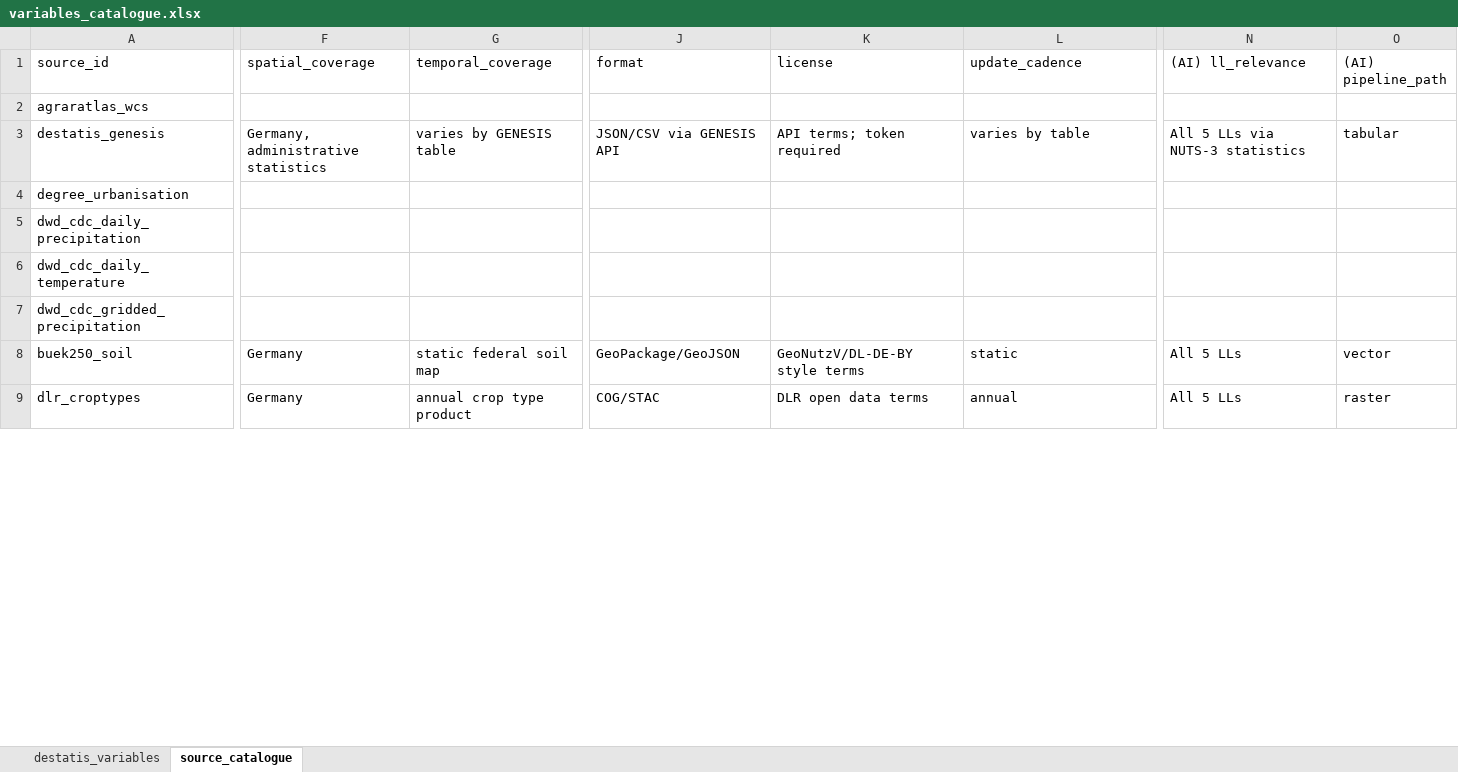
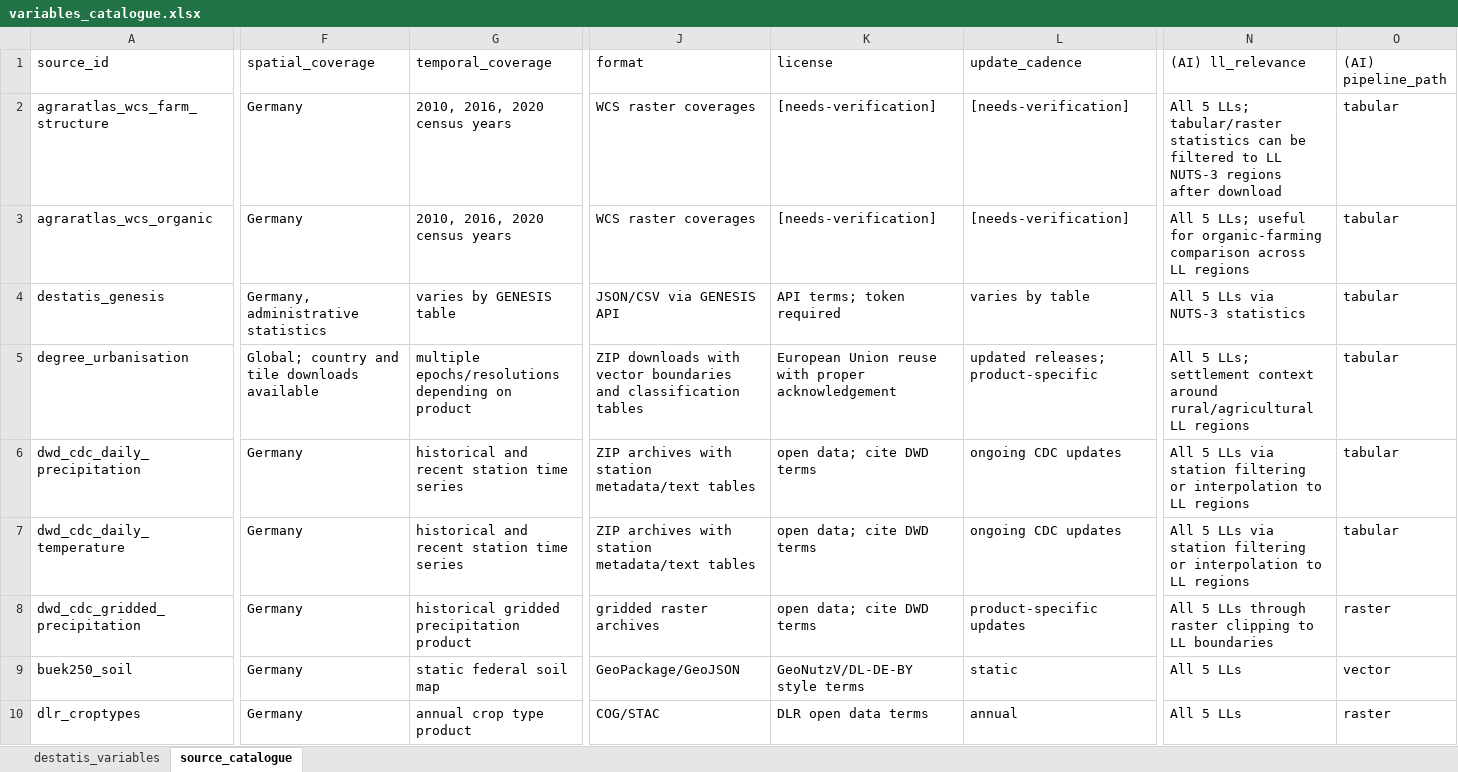
Before and after one commit to zalf-lli/living-lab-explorer, an Excel workbook: data/variables_catalogue.xlsx, sheet source_catalogue, drawn as a sheet; only a part is shown, gaps mark what is left out; values as stored, in another font and other column widths than the file's, no borders; removed rows and columns are numbered as before the commit, all else as after; rows hold the shown columns only; the diff covers the shown part only; the diff names each change by its address in the sheet, - before the commit and + after, or states it on an @@ line.

Commit message:
feat(data): research source catalogue facts

```diff
--- a/data/variables_catalogue.xlsx (sheet source_catalogue)
+++ b/data/variables_catalogue.xlsx (sheet source_catalogue)
-row 2: agraratlas_wcs
+row 2: agraratlas_wcs_farm_structure | Germany | 2010, 2016, 2020 census years | WCS raster coverages | [needs-verification] | [needs-verification] | All 5 LLs; tabular/raster statistics can be filtered to LL NUTS-3 regions after download | tabular
+row 3: agraratlas_wcs_organic | Germany | 2010, 2016, 2020 census years | WCS raster coverages | [needs-verification] | [needs-verification] | All 5 LLs; useful for organic-farming comparison across LL regions | tabular
-F5 (spatial_coverage): (empty)
+F5 (spatial_coverage): Global; country and tile downloads available
-G5 (temporal_coverage): (empty)
+G5 (temporal_coverage): multiple epochs/resolutions depending on product
-J5 (format): (empty)
+J5 (format): ZIP downloads with vector boundaries and classification tables
-K5 (license): (empty)
+K5 (license): European Union reuse with proper acknowledgement
-L5 (update_cadence): (empty)
+L5 (update_cadence): updated releases; product-specific
-N5 ((AI) ll_relevance): (empty)
+N5 ((AI) ll_relevance): All 5 LLs; settlement context around rural/agricultural LL regions
-O5:O7 ((AI) pipeline_path): (empty)
+O5:O7 ((AI) pipeline_path): tabular
-F6:F8 (spatial_coverage): (empty)
+F6:F8 (spatial_coverage): Germany
-G6:G7 (temporal_coverage): (empty)
+G6:G7 (temporal_coverage): historical and recent station time series
-J6:J7 (format): (empty)
+J6:J7 (format): ZIP archives with station metadata/text tables
-K6:K8 (license): (empty)
+K6:K8 (license): open data; cite DWD terms
-L6:L7 (update_cadence): (empty)
+L6:L7 (update_cadence): ongoing CDC updates
-N6:N7 ((AI) ll_relevance): (empty)
+N6:N7 ((AI) ll_relevance): All 5 LLs via station filtering or interpolation to LL regions
-G8 (temporal_coverage): (empty)
+G8 (temporal_coverage): historical gridded precipitation product
-J8 (format): (empty)
+J8 (format): gridded raster archives
-L8 (update_cadence): (empty)
+L8 (update_cadence): product-specific updates
-N8 ((AI) ll_relevance): (empty)
+N8 ((AI) ll_relevance): All 5 LLs through raster clipping to LL boundaries
-O8 ((AI) pipeline_path): (empty)
+O8 ((AI) pipeline_path): raster
```
Also changed, not shown: 110 edited cells elsewhere in this sheet, 5 other files.
